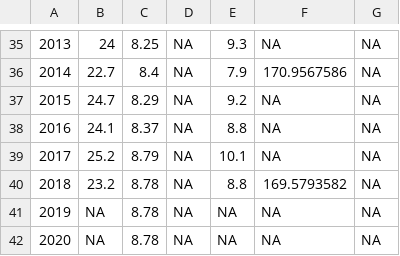
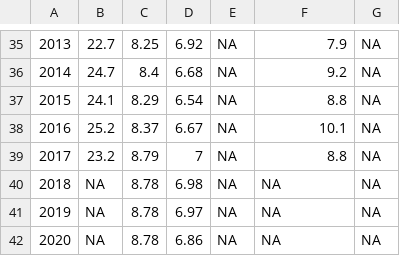
Before and after one commit to owid/chartbook, a CSV file: Iceland/bottom_chart.csv, drawn as a sheet; only a part is shown, gaps mark what is left out; the diff covers the shown part only; the diff names each change by its address in the sheet, - before the commit and + after, or states it on an @@ line.

```diff
--- a/Iceland/bottom_chart.csv
+++ b/Iceland/bottom_chart.csv
-B35: 24
+B35: 22.7
-D35: NA
+D35: 6.92
-E35: 9.3
+E35: NA
-F35: NA
+F35: 7.9
-B36: 22.7
+B36: 24.7
-D36: NA
+D36: 6.68
-E36: 7.9
+E36: NA
-F36: 170.9567586
+F36: 9.2
-B37: 24.7
+B37: 24.1
-D37: NA
+D37: 6.54
-E37: 9.2
+E37: NA
-F37: NA
+F37: 8.8
-B38: 24.1
+B38: 25.2
-D38: NA
+D38: 6.67
-E38: 8.8
+E38: NA
-F38: NA
+F38: 10.1
-B39: 25.2
+B39: 23.2
-D39: NA
+D39: 7
-E39: 10.1
+E39: NA
-F39: NA
+F39: 8.8
-B40: 23.2
+B40: NA
-D40: NA
+D40: 6.98
-E40: 8.8
+E40: NA
-F40: 169.5793582
+F40: NA
-D41: NA
+D41: 6.97
-D42: NA
+D42: 6.86
```
Also changed, not shown: 66 edited cells elsewhere in this file, 5 other files.
